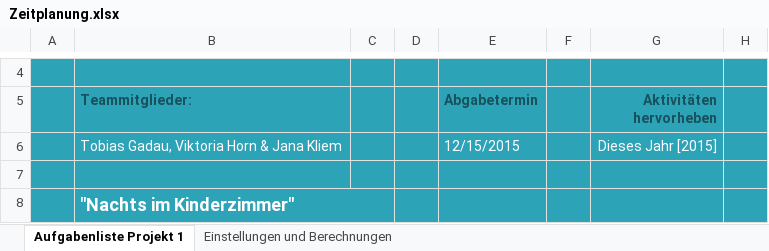
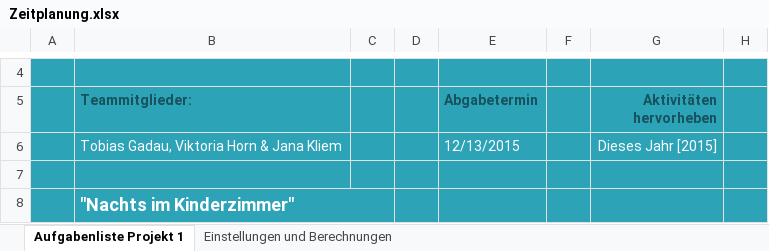
Before and after one commit to IT-Girl94/Nachts-im-Kinderzimmer, an Excel workbook: Zeitplanung.xlsx, sheet Aufgabenliste Projekt 1, drawn as a sheet; only a part is shown, gaps mark what is left out; values as stored, in another font and other column widths than the file's, no borders; charts and pictures and conditional formats and table styles not drawn; the diff names each change by its address in the sheet, - before the commit and + after, or states it on an @@ line.

Commit message:
kleine Änderung am Zeitplan(vh)

```diff
--- a/Zeitplanung.xlsx (sheet Aufgabenliste Projekt 1)
+++ b/Zeitplanung.xlsx (sheet Aufgabenliste Projekt 1)
-E6 (Abgabetermin): 12/15/2015
+E6 (Abgabetermin): 12/13/2015
```
